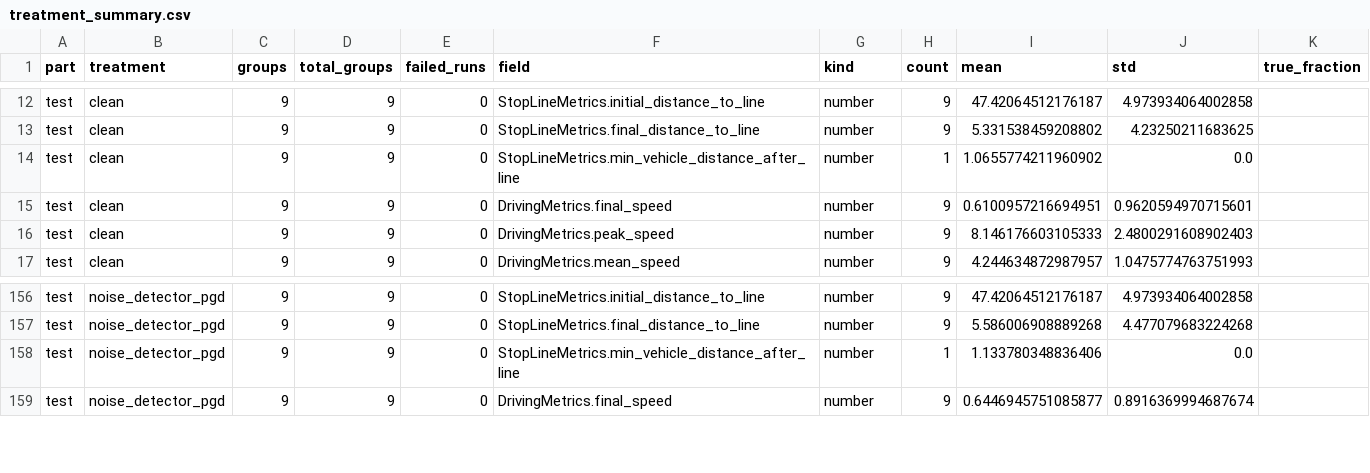
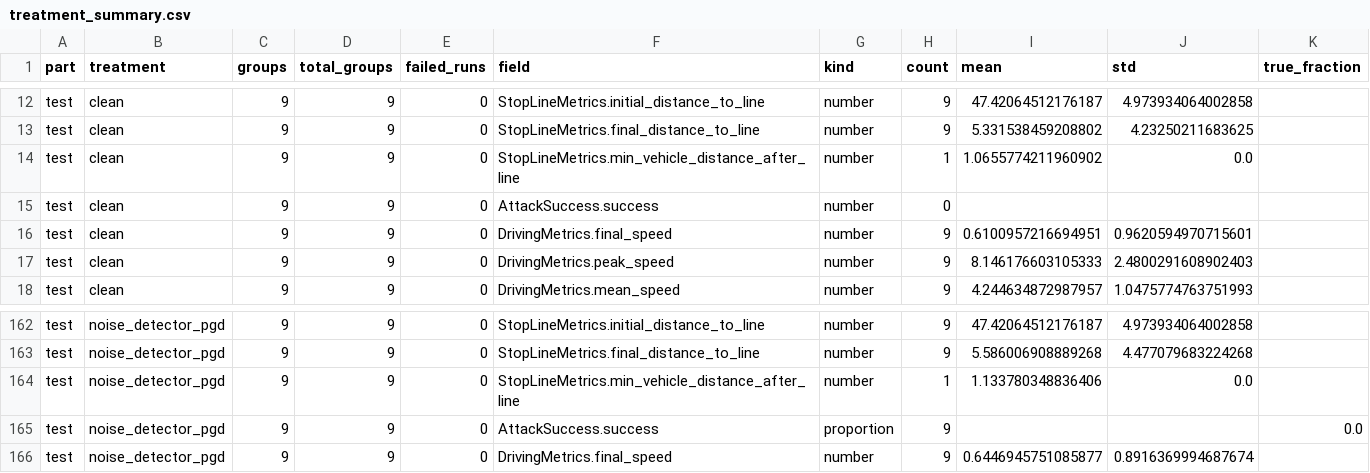
Before and after one commit to AVSecProject/AVSecTester, a CSV file: results/nurec_stop_sign_patch_modular_2604/evaluation/treatment_summary.csv, drawn as a sheet; only a part is shown, gaps mark what is left out; the diff covers the shown part only; the diff names each change by its address in the sheet, - before the commit and + after, or states it on an @@ line.

```diff
--- a/results/nurec_stop_sign_patch_modular_2604/evaluation/treatment_summary.csv
+++ b/results/nurec_stop_sign_patch_modular_2604/evaluation/treatment_summary.csv
+row 15: test | clean | 9 | 9 | 0 | AttackSuccess.success | number | 0
+row 165: test | noise_detector_pgd | 9 | 9 | 0 | AttackSuccess.success | proportion | 9 |  |  | 0.0
```
Also changed, not shown: 5 added rows elsewhere in this file, results/nurec_stop_sign_patch_modular_2601/evaluation/pair_summary.csv, results/nurec_stop_sign_patch_modular_2601/evaluation/runs.csv, 45 other files.
